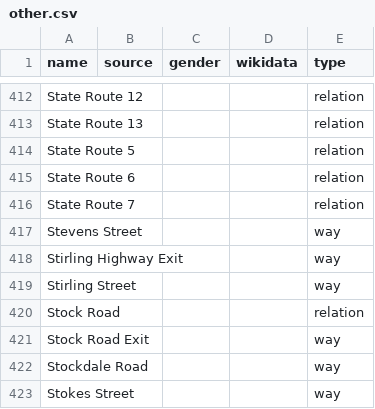
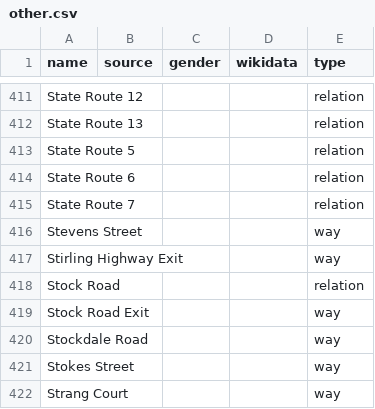
Before and after one commit to EqualStreetNames/equalstreetnames-fremantle, a CSV file: data/other.csv, drawn as a sheet; only a part is shown, gaps mark what is left out; the shorter side is filled out with more unchanged rows; the diff covers the shown part only.

```diff
--- a/data/other.csv
+++ b/data/other.csv
@@ -418,3 +417,2 @@ name,source,gender,wikidata,type
 "Stirling Highway Exit",,,,way
-"Stirling Street",,,,way
 "Stock Road",,,,relation
```
Also changed, not shown: 3 added rows and 4 removed rows elsewhere in this file, data/gender.csv, 3 other files.
